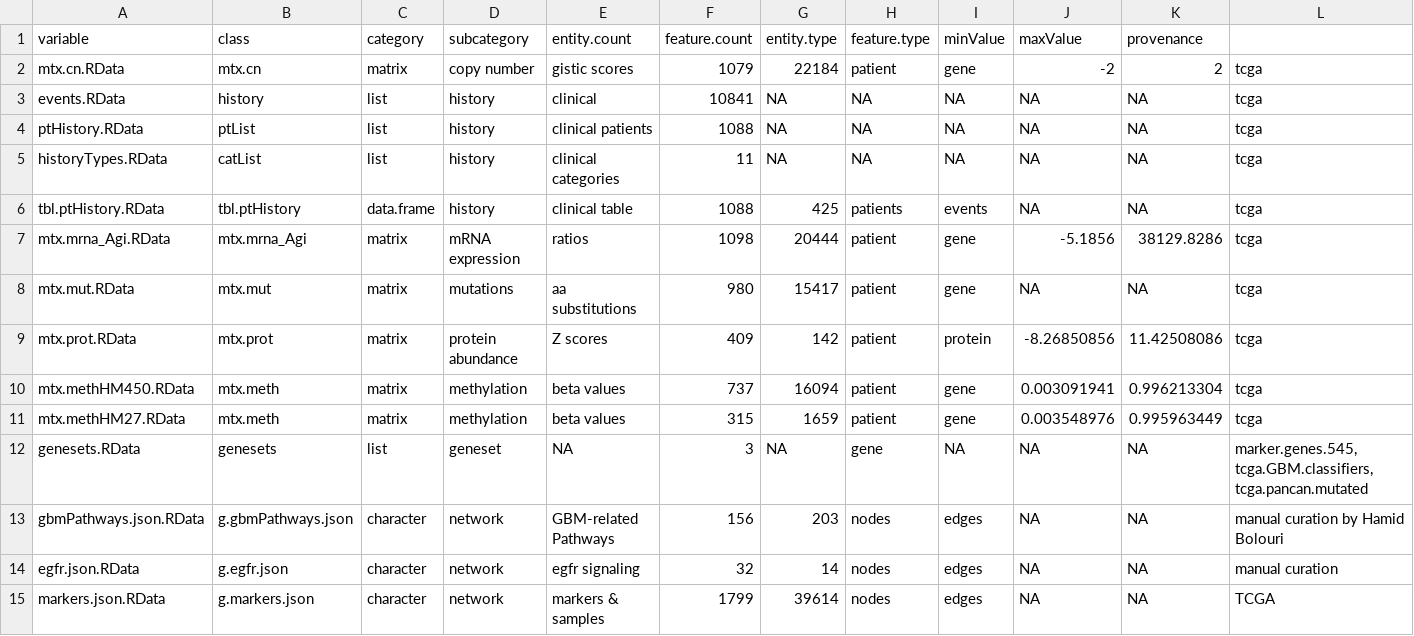
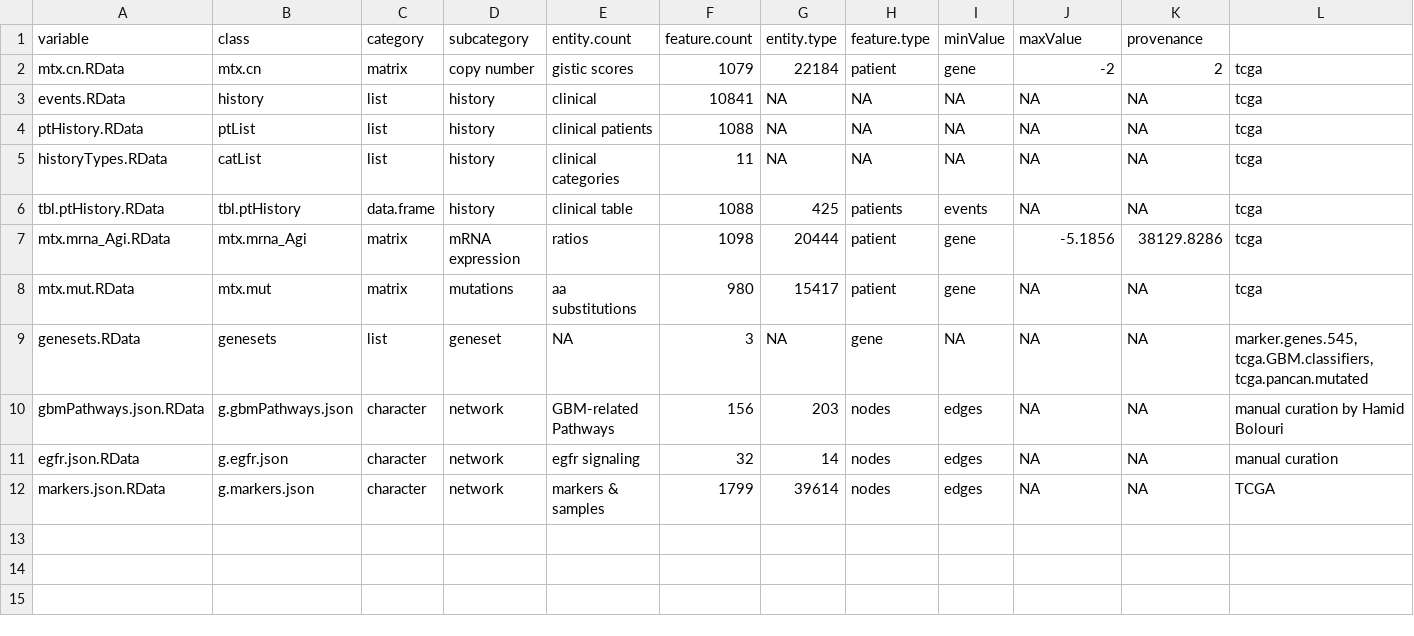
Before and after one commit to FredHutch/Oncoscape, a TSV file: r_modules/dataPackages/TCGAbrca/inst/extdata/manifest.tsv, drawn as a sheet; the diff names each change by its address in the sheet, - before the commit and + after, or states it on an @@ line.

```diff
--- a/r_modules/dataPackages/TCGAbrca/inst/extdata/manifest.tsv
+++ b/r_modules/dataPackages/TCGAbrca/inst/extdata/manifest.tsv
-row 9: mtx.prot.RData | mtx.prot | matrix | protein abundance | Z scores | 409 | 142 | patient | protein | -8.26850856 | 11.42508086 | tcga
-row 10: mtx.methHM450.RData | mtx.meth | matrix | methylation | beta values | 737 | 16094 | patient | gene | 0.003091941 | 0.996213304 | tcga
-row 11: mtx.methHM27.RData | mtx.meth | matrix | methylation | beta values | 315 | 1659 | patient | gene | 0.003548976 | 0.995963449 | tcga
```
Also changed, not shown: r_modules/dataPackages/TCGAcoadread/inst/extdata/manifest.tsv, r_modules/dataPackages/TCGAhnsc/inst/extdata/manifest.tsv, 12 other files.
